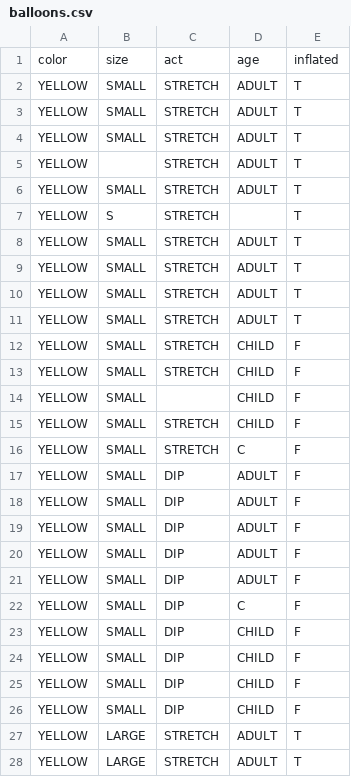
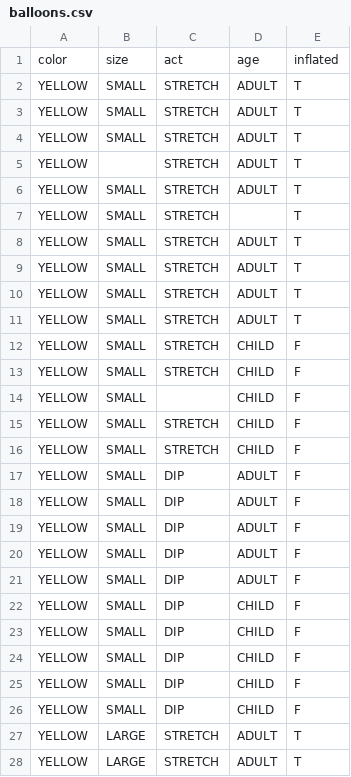
Before and after one commit to natasablagojevic/ip1_2024, a CSV file: obnavljanje/datasets/balloons.csv, drawn as a sheet; only a part is shown.

Commit message:
obnavljanje

```diff
--- a/obnavljanje/datasets/balloons.csv
+++ b/obnavljanje/datasets/balloons.csv
@@ -6,3 +6,3 @@ YELLOW,,STRETCH,ADULT,T
 YELLOW,SMALL,STRETCH,ADULT,T
-YELLOW,S,STRETCH,,T
+YELLOW,SMALL,STRETCH,,T
 YELLOW,SMALL,STRETCH,ADULT,T
@@ -15,3 +15,3 @@ YELLOW,SMALL,,CHILD,F
 YELLOW,SMALL,STRETCH,CHILD,F
-YELLOW,SMALL,STRETCH,C,F
+YELLOW,SMALL,STRETCH,CHILD,F
 YELLOW,SMALL,DIP,ADULT,F
@@ -21,3 +21,3 @@ YELLOW,SMALL,DIP,ADULT,F
 YELLOW,SMALL,DIP,ADULT,F
-YELLOW,SMALL,DIP,C,F
+YELLOW,SMALL,DIP,CHILD,F
 YELLOW,SMALL,DIP,CHILD,F
```
Also changed, not shown: 10 other files.
